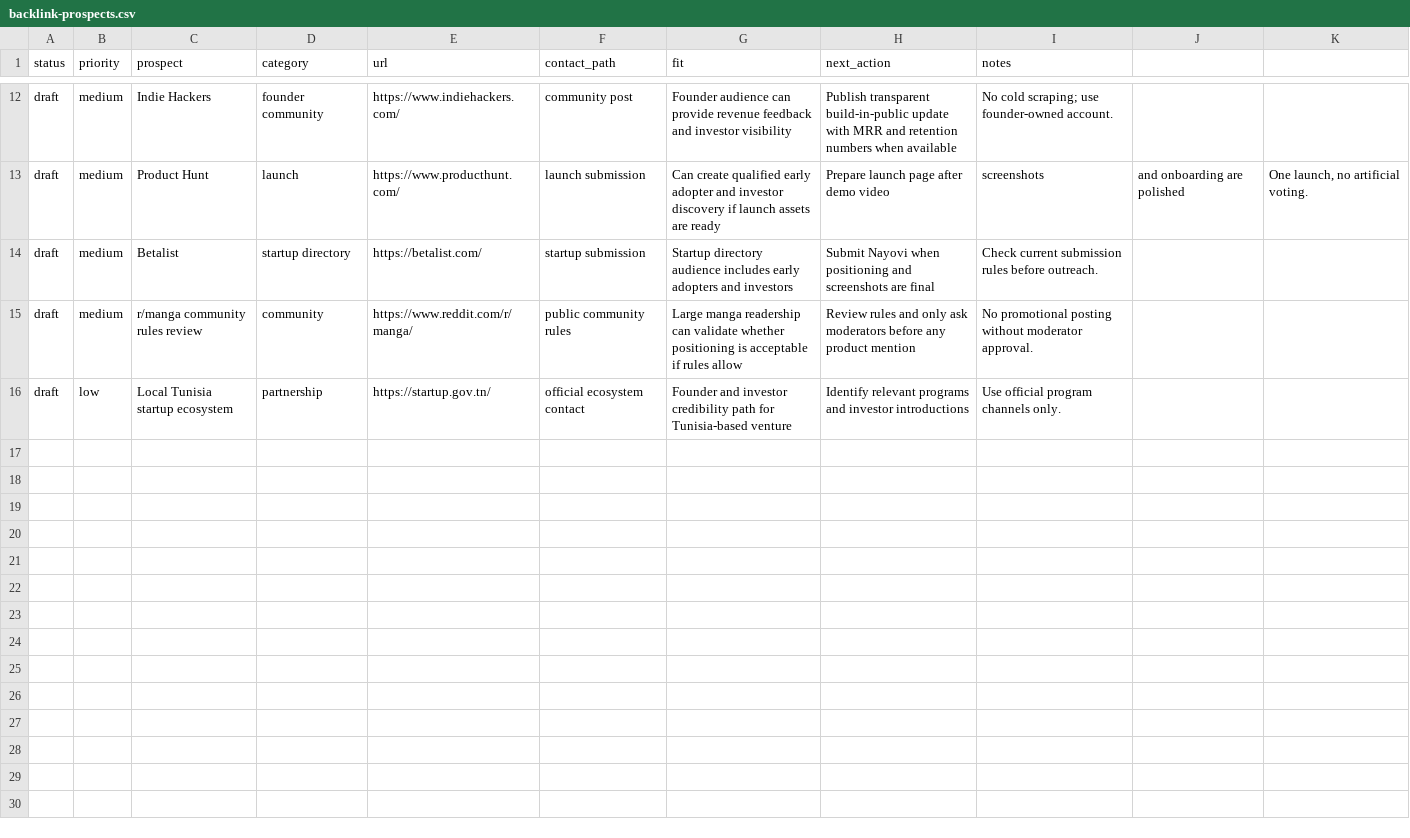
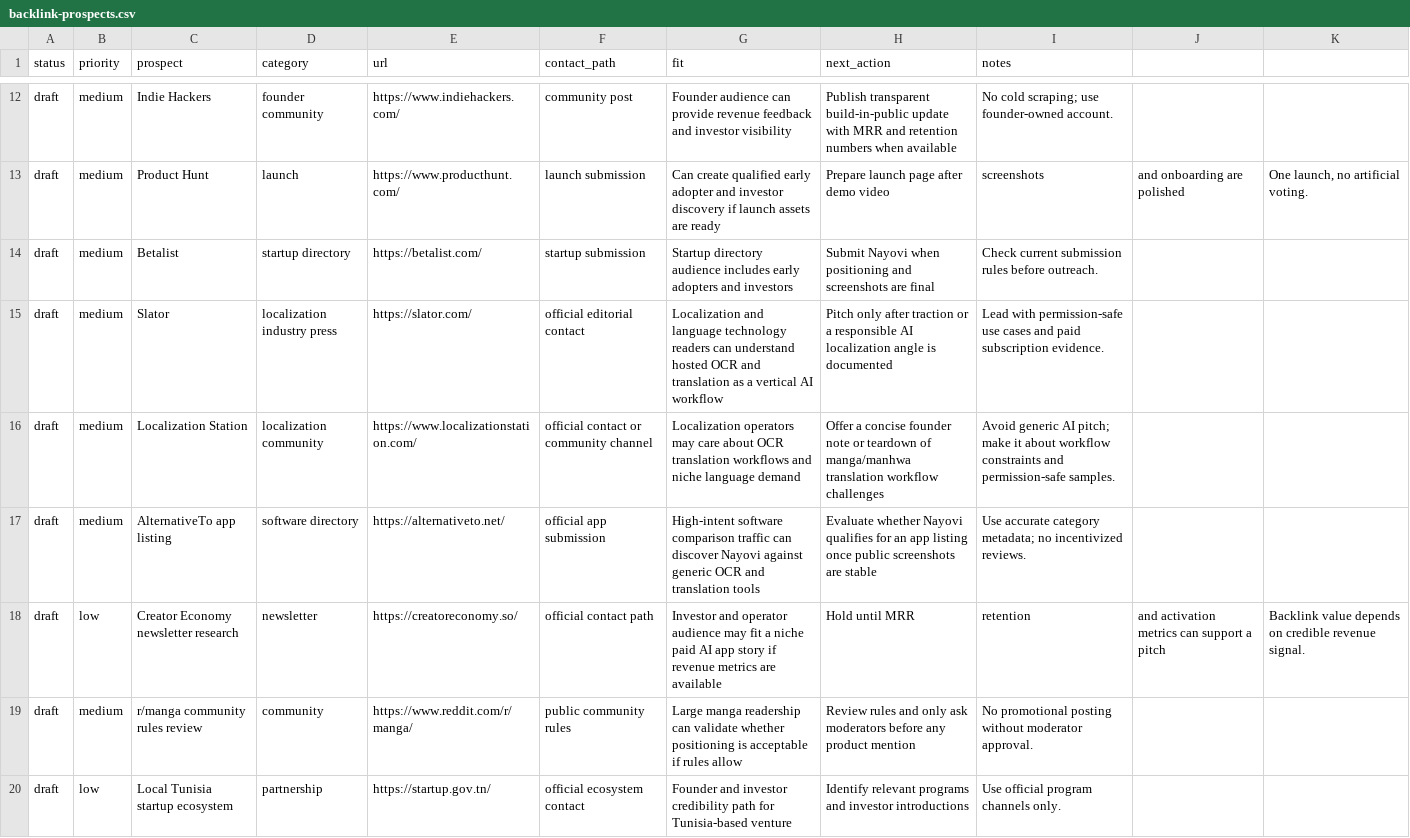
Before and after one commit to borjiomar38/tachi-back, a CSV file: docs/growth/backlink-prospects.csv, drawn as a sheet; only a part is shown, gaps mark what is left out; the diff names each change by its address in the sheet, - before the commit and + after, or states it on an @@ line.

Commit message:
Improve manhwa translator conversion copy

```diff
--- a/docs/growth/backlink-prospects.csv
+++ b/docs/growth/backlink-prospects.csv
+row 15: draft | medium | Slator | localization industry press | https://slator.com/ | official editorial contact | Localization and language technology readers can understand hosted OCR and translation as a vertical AI workflow | Pitch only after traction or a responsible AI localization angle is documented | Lead with permission-safe use cases and paid subscription evidence.
+row 16: draft | medium | Localization Station | localization community | https://www.localizationstation.com/ | official contact or community channel | Localization operators may care about OCR translation workflows and niche language demand | Offer a concise founder note or teardown of manga/manhwa translation workflow challenges | Avoid generic AI pitch; make it about workflow constraints and permission-safe samples.
+row 17: draft | medium | AlternativeTo app listing | software directory | https://alternativeto.net/ | official app submission | High-intent software comparison traffic can discover Nayovi against generic OCR and translation tools | Evaluate whether Nayovi qualifies for an app listing once public screenshots are stable | Use accurate category metadata; no incentivized reviews.
+row 18: draft | low | Creator Economy newsletter research | newsletter | https://creatoreconomy.so/ | official contact path | Investor and operator audience may fit a niche paid AI app story if revenue metrics are available | Hold until MRR | retention | and activation metrics can support a pitch | Backlink value depends on credible revenue signal.
```
Also changed, not shown: 3 other files.
